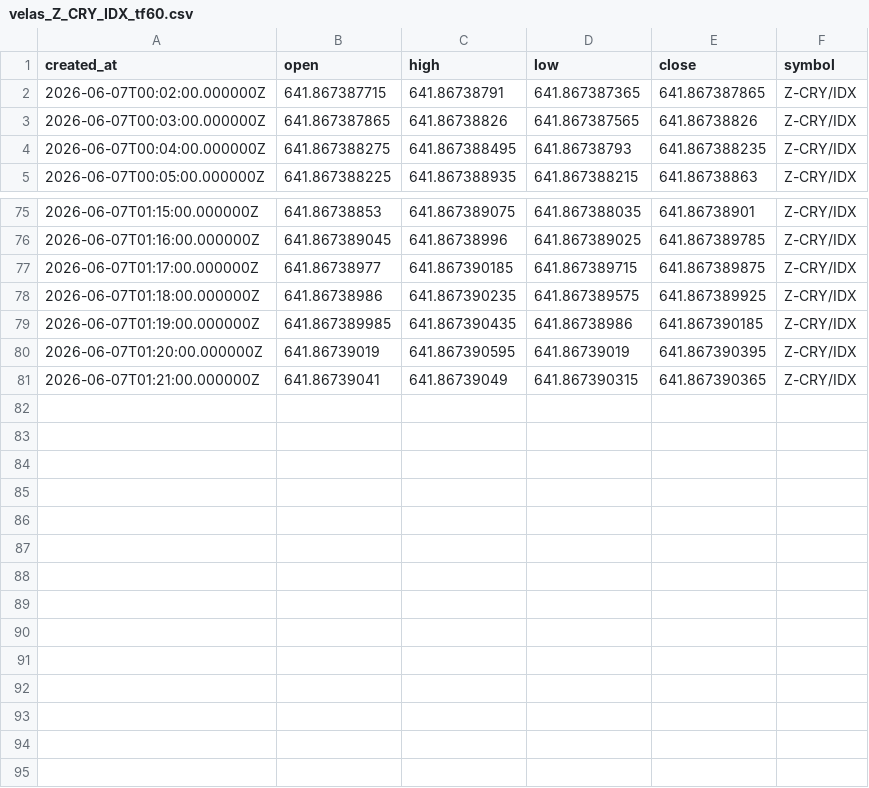
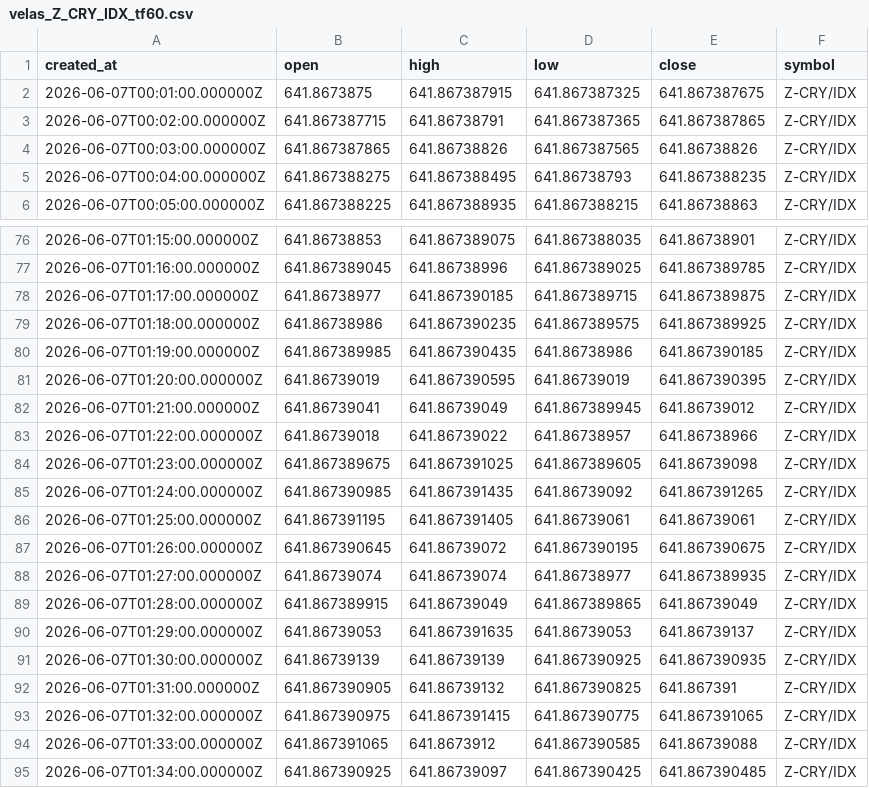
Before and after one commit to Rdelarosa33/proyecto1, a CSV file: velas_Z_CRY_IDX_tf60.csv, drawn as a sheet; only a part is shown, gaps mark what is left out.

```diff
--- a/velas_Z_CRY_IDX_tf60.csv
+++ b/velas_Z_CRY_IDX_tf60.csv
@@ -1,2 +1,3 @@
 created_at,open,high,low,close,symbol
+2026-06-07T00:01:00.000000Z,641.8673875,641.867387915,641.867387325,641.867387675,Z-CRY/IDX
 2026-06-07T00:02:00.000000Z,641.867387715,641.86738791,641.867387365,641.867387865,Z-CRY/IDX
@@ -80,2 +81,15 @@ created_at,open,high,low,close,symbol
 2026-06-07T01:20:00.000000Z,641.86739019,641.867390595,641.86739019,641.867390395,Z-CRY/IDX
-2026-06-07T01:21:00.000000Z,641.86739041,641.86739049,641.867390315,641.867390365,Z-CRY/IDX
+2026-06-07T01:21:00.000000Z,641.86739041,641.86739049,641.867389945,641.86739012,Z-CRY/IDX
+2026-06-07T01:22:00.000000Z,641.86739018,641.86739022,641.86738957,641.86738966,Z-CRY/IDX
+2026-06-07T01:23:00.000000Z,641.867389675,641.867391025,641.867389605,641.86739098,Z-CRY/IDX
+2026-06-07T01:24:00.000000Z,641.867390985,641.867391435,641.86739092,641.867391265,Z-CRY/IDX
+2026-06-07T01:25:00.000000Z,641.867391195,641.867391405,641.86739061,641.86739061,Z-CRY/IDX
+2026-06-07T01:26:00.000000Z,641.867390645,641.86739072,641.867390195,641.867390675,Z-CRY/IDX
+2026-06-07T01:27:00.000000Z,641.86739074,641.86739074,641.86738977,641.867389935,Z-CRY/IDX
+2026-06-07T01:28:00.000000Z,641.867389915,641.86739049,641.867389865,641.86739049,Z-CRY/IDX
+2026-06-07T01:29:00.000000Z,641.86739053,641.867391635,641.86739053,641.86739137,Z-CRY/IDX
+2026-06-07T01:30:00.000000Z,641.86739139,641.86739139,641.867390925,641.867390935,Z-CRY/IDX
+2026-06-07T01:31:00.000000Z,641.867390905,641.86739132,641.867390825,641.867391,Z-CRY/IDX
+2026-06-07T01:32:00.000000Z,641.867390975,641.867391415,641.867390775,641.867391065,Z-CRY/IDX
+2026-06-07T01:33:00.000000Z,641.867391065,641.8673912,641.867390585,641.86739088,Z-CRY/IDX
+2026-06-07T01:34:00.000000Z,641.867390925,641.86739097,641.867390425,641.867390485,Z-CRY/IDX
```
